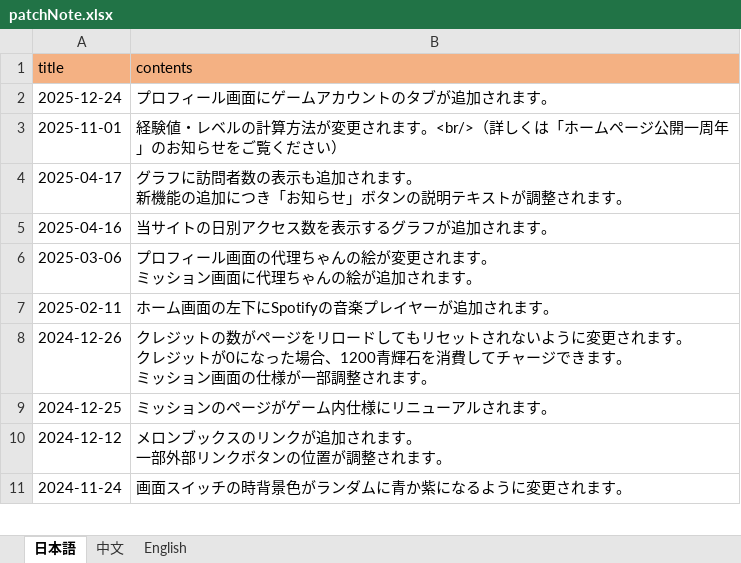
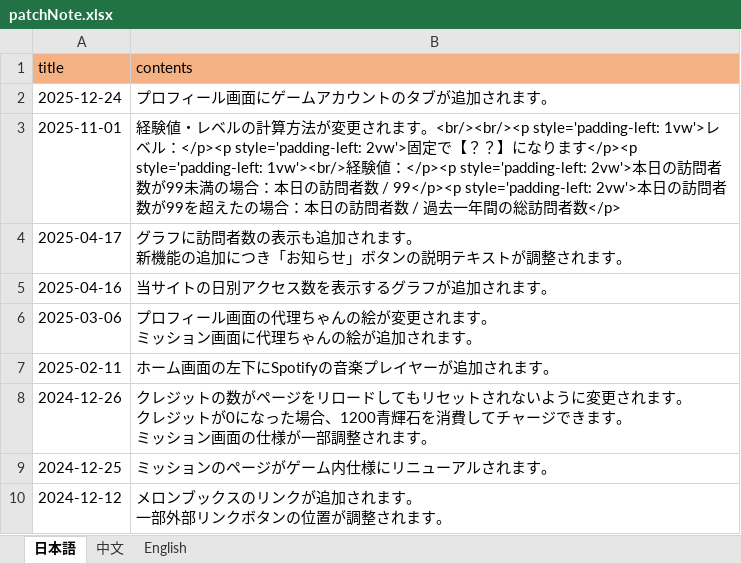
Before and after one commit to ApricotLemonTea/BA-style-homepage, an Excel workbook: public/data/patchNote.xlsx, sheet 日本語, drawn as a sheet; only a part is shown; the shorter side is filled out with more unchanged rows; values as stored, in another font and other column widths than the file's, no borders; the diff names each change by its address in the sheet, - before the commit and + after, or states it on an @@ line.

```diff
--- a/public/data/patchNote.xlsx (sheet 日本語)
+++ b/public/data/patchNote.xlsx (sheet 日本語)
-B3 (contents): …れます。<br/>（詳しくは「ホームページ公開一周年」のお知らせをご覧ください）
+B3 (contents): …れます。<br/><br/><p style='padding-left: 1vw'>レベル：</p><p style='padding-left: 2vw'>固定で【？？】になります</p><p style='padding-left: 1vw'><br/>経験値：</p><p style='padding-left: 2vw'>本日の訪問者数が99未満の場合：本日の訪問者数 / 99</p><p style='padding-left: 2vw'>本日の訪問者数が99を超えたの場合：本日の訪問者数 / 過去一年間の総訪問者数</p>
```
Also changed, not shown: sheet 中文, sheet English, public/data/announcement.xlsx.
